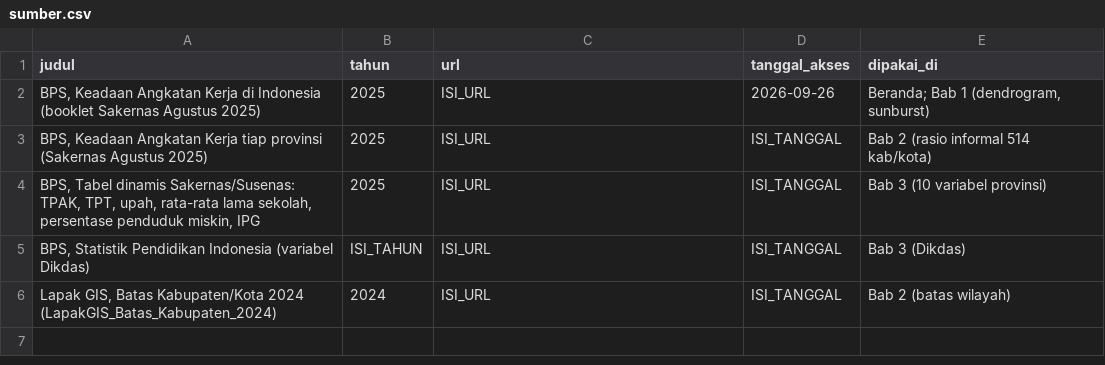
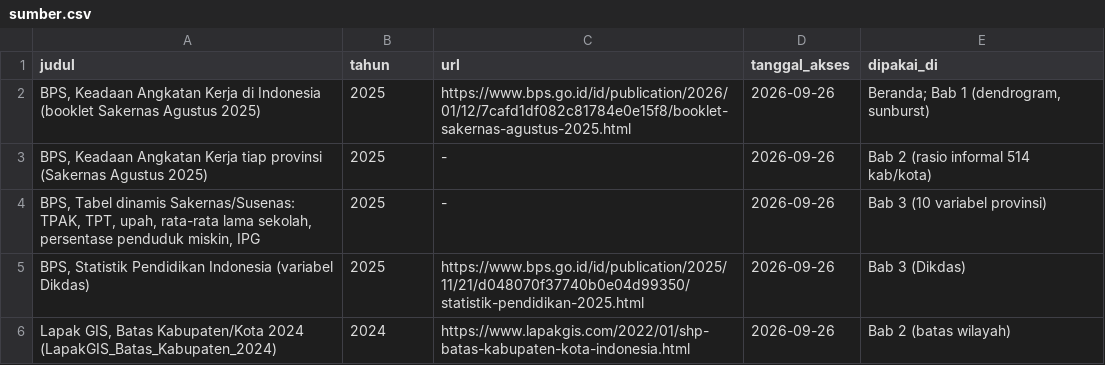
Before and after one commit to Zidan-NDZ/uas-visdat-informal, a CSV file: data/sumber.csv, drawn as a sheet.

Commit message:
Revise URLs and access dates in sumber.csv
Updated URLs and access dates for various entries in sumber.csv.

```diff
--- a/data/sumber.csv
+++ b/data/sumber.csv
@@ -1,6 +1,6 @@
 judul,tahun,url,tanggal_akses,dipakai_di
-"BPS, Keadaan Angkatan Kerja di Indonesia (booklet Sakernas Agustus 2025)",2025,ISI_URL,2026-09-26,"Beranda; Bab 1 (dendrogram, sunburst)"
-"BPS, Keadaan Angkatan Kerja tiap provinsi (Sakernas Agustus 2025)",2025,ISI_URL,ISI_TANGGAL,"Bab 2 (rasio informal 514 kab/kota)"
-"BPS, Tabel dinamis Sakernas/Susenas: TPAK, TPT, upah, rata-rata lama sekolah, persentase penduduk miskin, IPG",2025,ISI_URL,ISI_TANGGAL,"Bab 3 (10 variabel provinsi)"
-"BPS, Statistik Pendidikan Indonesia (variabel Dikdas)",ISI_TAHUN,ISI_URL,ISI_TANGGAL,"Bab 3 (Dikdas)"
-"Lapak GIS, Batas Kabupaten/Kota 2024 (LapakGIS_Batas_Kabupaten_2024)",2024,ISI_URL,ISI_TANGGAL,"Bab 2 (batas wilayah)"
+"BPS, Keadaan Angkatan Kerja di Indonesia (booklet Sakernas Agustus 2025)",2025,https://www.bps.go.id/id/publication/2026/01/12/7cafd1df082c81784e0e15f8/booklet-sakernas-agustus-2025.html,2026-09-26,"Beranda; Bab 1 (dendrogram, sunburst)"
+"BPS, Keadaan Angkatan Kerja tiap provinsi (Sakernas Agustus 2025)",2025,-,2026-09-26,"Bab 2 (rasio informal 514 kab/kota)"
+"BPS, Tabel dinamis Sakernas/Susenas: TPAK, TPT, upah, rata-rata lama sekolah, persentase penduduk miskin, IPG",2025,-,2026-09-26,"Bab 3 (10 variabel provinsi)"
+"BPS, Statistik Pendidikan Indonesia (variabel Dikdas)",2025,https://www.bps.go.id/id/publication/2025/11/21/d048070f37740b0e04d99350/statistik-pendidikan-2025.html,2026-09-26,"Bab 3 (Dikdas)"
+"Lapak GIS, Batas Kabupaten/Kota 2024 (LapakGIS_Batas_Kabupaten_2024)",2024,https://www.lapakgis.com/2022/01/shp-batas-kabupaten-kota-indonesia.html,2026-09-26,"Bab 2 (batas wilayah)"
```
